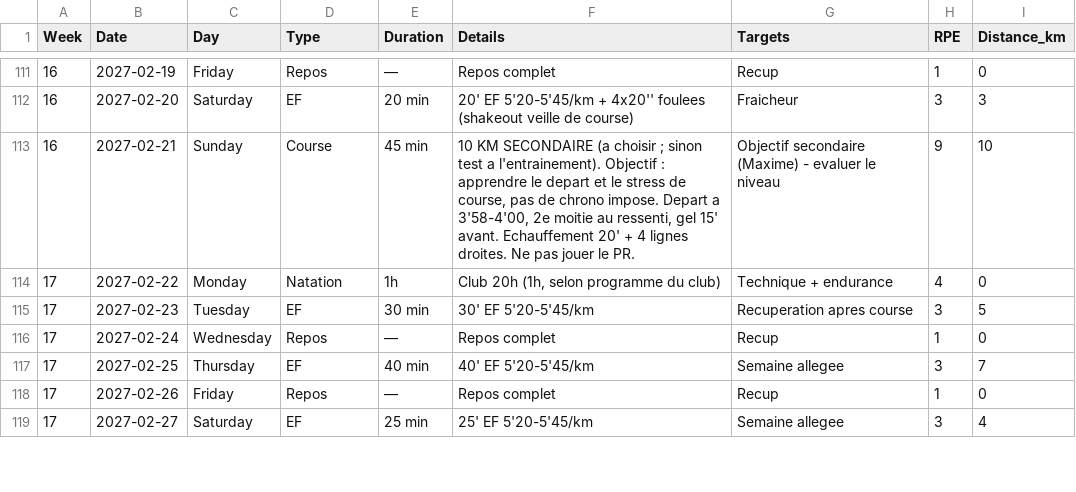
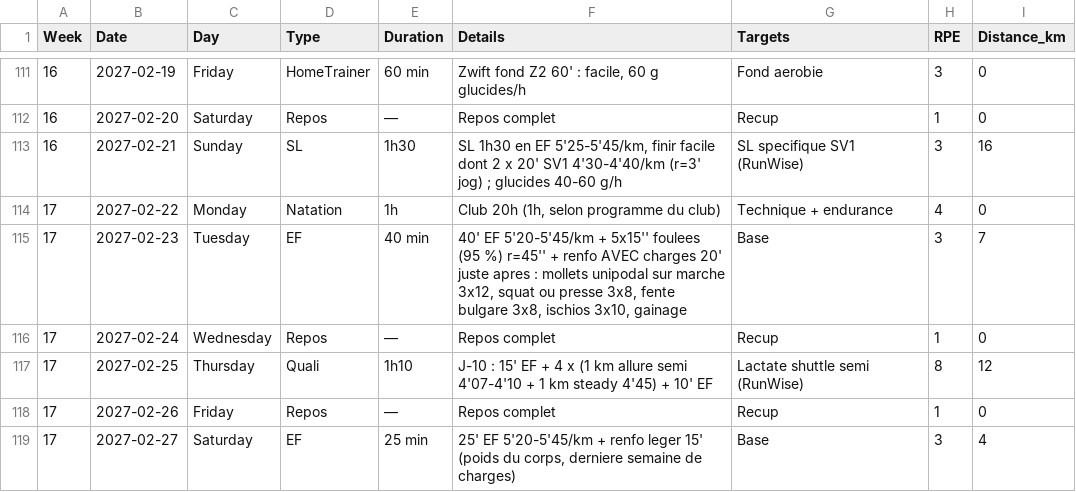
Before and after one commit to JulienDepelchin/running, a CSV file: plan_marathon_lille_final.csv, drawn as a sheet; only a part is shown, gaps mark what is left out; the diff covers the shown part only.

```diff
--- a/plan_marathon_lille_final.csv
+++ b/plan_marathon_lille_final.csv
@@ -111,9 +111,9 @@ Week,Date,Day,Type,Duration,Details,Targets,RPE,Distance_km
-16,2027-02-19,Friday,Repos,—,Repos complet,Recup,1,0
-16,2027-02-20,Saturday,EF,20 min,20' EF 5'20-5'45/km + 4x20'' foulees (shakeout veille de course),Fraicheur,3,3
-16,2027-02-21,Sunday,Course,45 min,"10 KM SECONDAIRE (a choisir ; sinon test a l'entrainement). Objectif : apprendre le depart et le stress de course, pas de chrono impose. Depart a 3'58-4'00, 2e moitie au ressenti, gel 15' avant. Echauffement 20' + 4 lignes droites. Ne pas jouer le PR.",Objectif secondaire (Maxime) - evaluer le niveau,9,10
+16,2027-02-19,Friday,HomeTrainer,60 min,"Zwift fond Z2 60' : facile, 60 g glucides/h",Fond aerobie,3,0
+16,2027-02-20,Saturday,Repos,—,Repos complet,Recup,1,0
+16,2027-02-21,Sunday,SL,1h30,"SL 1h30 en EF 5'25-5'45/km, finir facile dont 2 x 20' SV1 4'30-4'40/km (r=3' jog) ; glucides 40-60 g/h",SL specifique SV1 (RunWise),3,16
 17,2027-02-22,Monday,Natation,1h,"Club 20h (1h, selon programme du club)",Technique + endurance,4,0
-17,2027-02-23,Tuesday,EF,30 min,30' EF 5'20-5'45/km,Recuperation apres course,3,5
+17,2027-02-23,Tuesday,EF,40 min,"40' EF 5'20-5'45/km + 5x15'' foulees (95 %) r=45'' + renfo AVEC charges 20' juste apres : mollets unipodal sur marche 3x12, squat ou presse 3x8, fente bulgare 3x8, ischios 3x10, gainage",Base,3,7
 17,2027-02-24,Wednesday,Repos,—,Repos complet,Recup,1,0
-17,2027-02-25,Thursday,EF,40 min,40' EF 5'20-5'45/km,Semaine allegee,3,7
+17,2027-02-25,Thursday,Quali,1h10,J-10 : 15' EF + 4 x (1 km allure semi 4'07-4'10 + 1 km steady 4'45) + 10' EF,Lactate shuttle semi (RunWise),8,12
 17,2027-02-26,Friday,Repos,—,Repos complet,Recup,1,0
-17,2027-02-27,Saturday,EF,25 min,25' EF 5'20-5'45/km,Semaine allegee,3,4
+17,2027-02-27,Saturday,EF,25 min,"25' EF 5'20-5'45/km + renfo leger 15' (poids du corps, derniere semaine de charges)",Base,3,4
```
Also changed, not shown: 96 edited cells elsewhere in this file.
